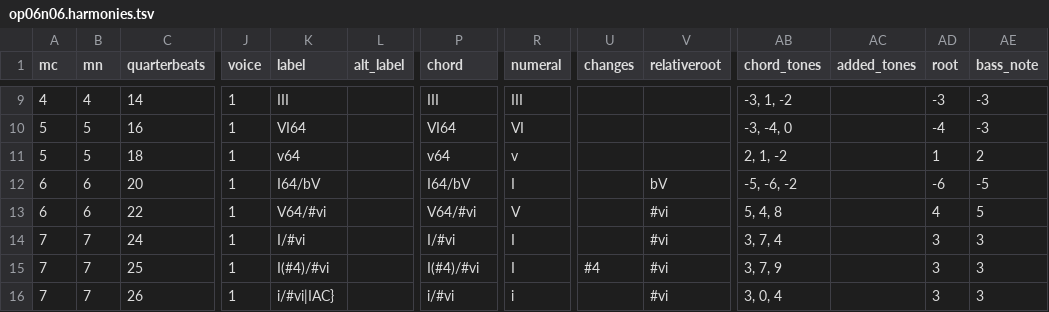
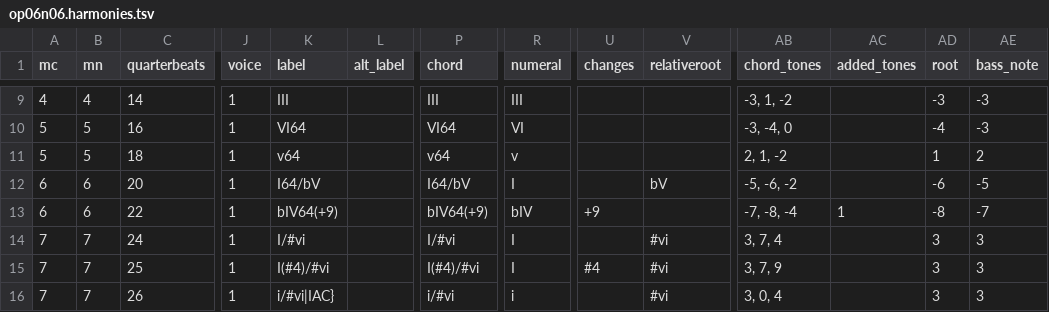
Before and after one commit to DCMLab/bartok_bagatelles, a TSV file: harmonies/op06n06.harmonies.tsv, drawn as a sheet; only a part is shown, gaps mark what is left out; the diff names each change by its address in the sheet, - before the commit and + after, or states it on an @@ line.

```diff
--- a/harmonies/op06n06.harmonies.tsv
+++ b/harmonies/op06n06.harmonies.tsv
-K13 (label): V64/#vi
+K13 (label): bIV64(+9)
-P13 (chord): V64/#vi
+P13 (chord): bIV64(+9)
-R13 (numeral): V
+R13 (numeral): bIV
-U13 (changes): (empty)
+U13 (changes): +9
-V13 (relativeroot): #vi
+V13 (relativeroot): (empty)
-AB13 (chord_tones): 5, 4, 8
+AB13 (chord_tones): -7, -8, -4
-AC13 (added_tones): (empty)
+AC13 (added_tones): 1
-AD13 (root): 4
+AD13 (root): -8
-AE13 (bass_note): 5
+AE13 (bass_note): -7
```
Also changed, not shown: reviewed/op06n06_reviewed.tsv, 3 other files.
